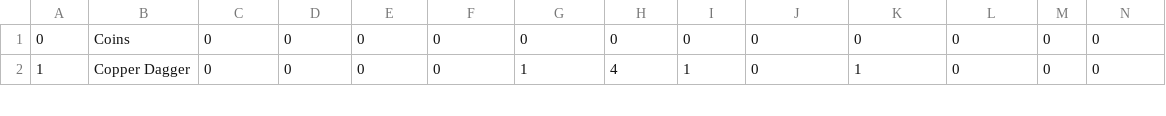
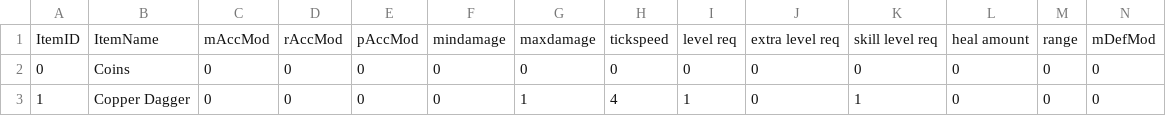
Before and after one commit to ddarbs/OvalSite, a CSV file: assets/mh1/gearlisttest.csv, drawn as a sheet; only a part is shown; rows hold the shown columns only; the diff names each change by its address in the sheet, - before the commit and + after, or states it on an @@ line.

Commit message:
Update gearlisttest.csv

```diff
--- a/assets/mh1/gearlisttest.csv
+++ b/assets/mh1/gearlisttest.csv
+row 1: ItemID | ItemName | mAccMod | rAccMod | pAccMod | mindamage | maxdamage | tickspeed | level req | extra level req | skill level req | heal amount | range | mDefMod
```
